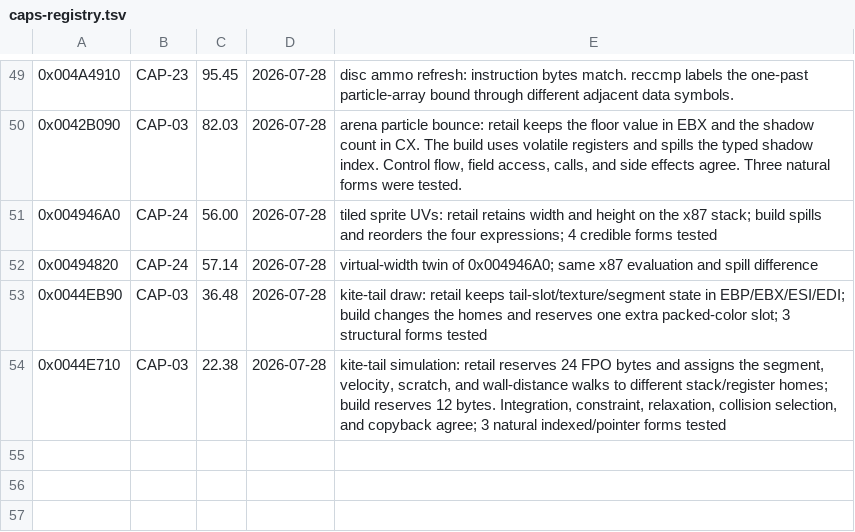
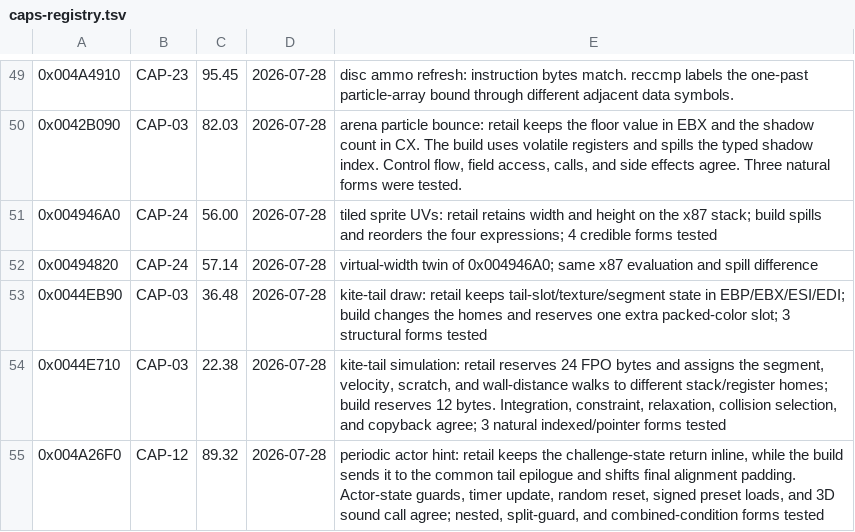
Before and after one commit to Skelp/toy2-decomp, a TSV file: .notes/caps-registry.tsv, drawn as a sheet; only a part is shown, gaps mark what is left out.

Commit message:
Reconstruct periodic actor hints

```diff
--- a/.notes/caps-registry.tsv
+++ b/.notes/caps-registry.tsv
@@ -54 +54,2 @@
 0x0044E710	CAP-03	22.38	2026-07-28	kite-tail simulation: retail reserves 24 FPO bytes and assigns the segment, velocity, scratch, and wall-distance walks to different stack/register homes; build reserves 12 bytes. Integration, constraint, relaxation, collision selection, and copyback agree; 3 natural indexed/pointer forms tested
+0x004A26F0	CAP-12	89.32	2026-07-28	periodic actor hint: retail keeps the challenge-state return inline, while the build sends it to the common tail epilogue and shifts final alignment padding. Actor-state guards, timer update, random reset, signed preset loads, and 3D sound call agree; nested, split-guard, and combined-condition forms tested
```
Also changed, not shown: 6 other files.
